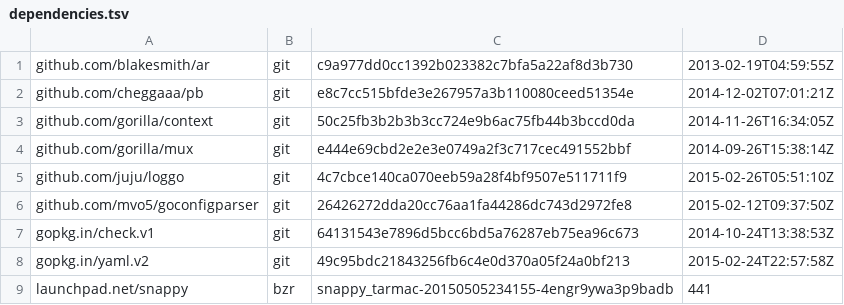
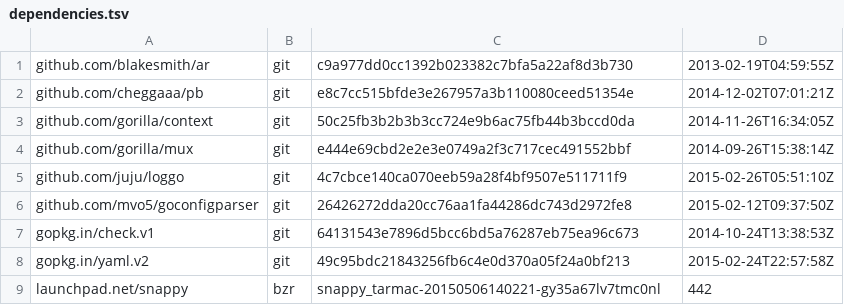
Before and after one commit to canonical/snapweb, a TSV file: dependencies.tsv, drawn as a sheet.

Commit message:
Update to API changes, update dependencies add instructions on how to update them

```diff
--- a/dependencies.tsv
+++ b/dependencies.tsv
@@ -8,2 +8,2 @@ gopkg.in/check.v1	git	64131543e7896d5bcc6bd5a76287eb75ea96c673	2014-10-24T13:38:
 gopkg.in/yaml.v2	git	49c95bdc21843256fb6c4e0d370a05f24a0bf213	2015-02-24T22:57:58Z
-launchpad.net/snappy	bzr	snappy_tarmac-20150505234155-4engr9ywa3p9badb	441
+launchpad.net/snappy	bzr	snappy_tarmac-20150506140221-gy35a67lv7tmc0nl	442
```
Also changed, not shown: 2 other files.
